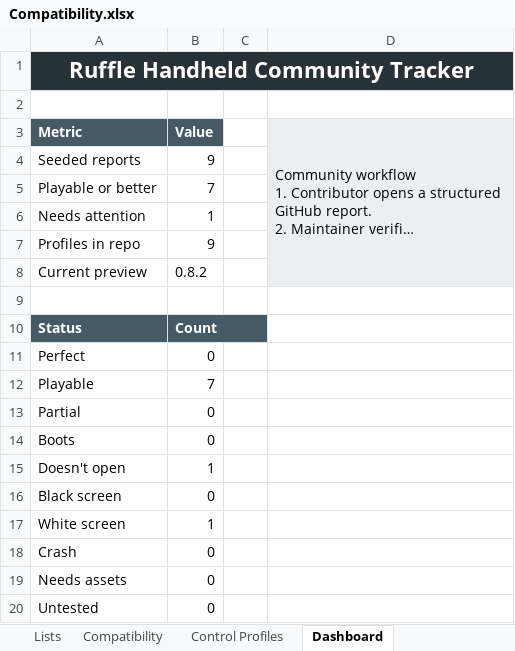
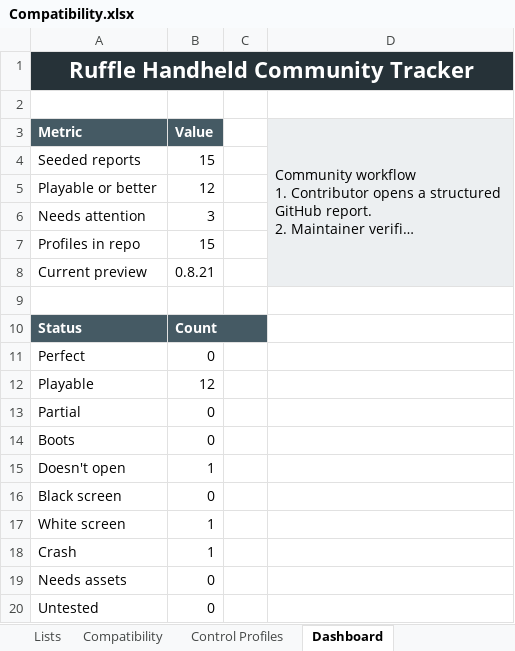
Before and after one commit to SilverPsychoo/Ruffle-Handheld, an Excel workbook: Compatibility.xlsx, sheet Dashboard, drawn as a sheet; long unchanged cells end in …; values as stored, in another font and other column widths than the file's, no borders; charts and pictures not drawn; the diff names each change by its address in the sheet, - before the commit and + after, or states it on an @@ line.

```diff
--- a/Compatibility.xlsx (sheet Dashboard)
+++ b/Compatibility.xlsx (sheet Dashboard)
-B4 (Value): 9
+B4 (Value): 15
-B5 (Value): 7
+B5 (Value): 12
-B6 (Value): 1
+B6 (Value): 3
-B7 (Value): 9
+B7 (Value): 15
-B8 (Value): 0.8.2
+B8 (Value): 0.8.21
-B12 (Value): 7
+B12 (Value): 12
-B18 (Value): 0
+B18 (Value): 1
```
Also changed, not shown: sheet Compatibility, sheet Control Profiles, charts or pictures, 38 other files.
